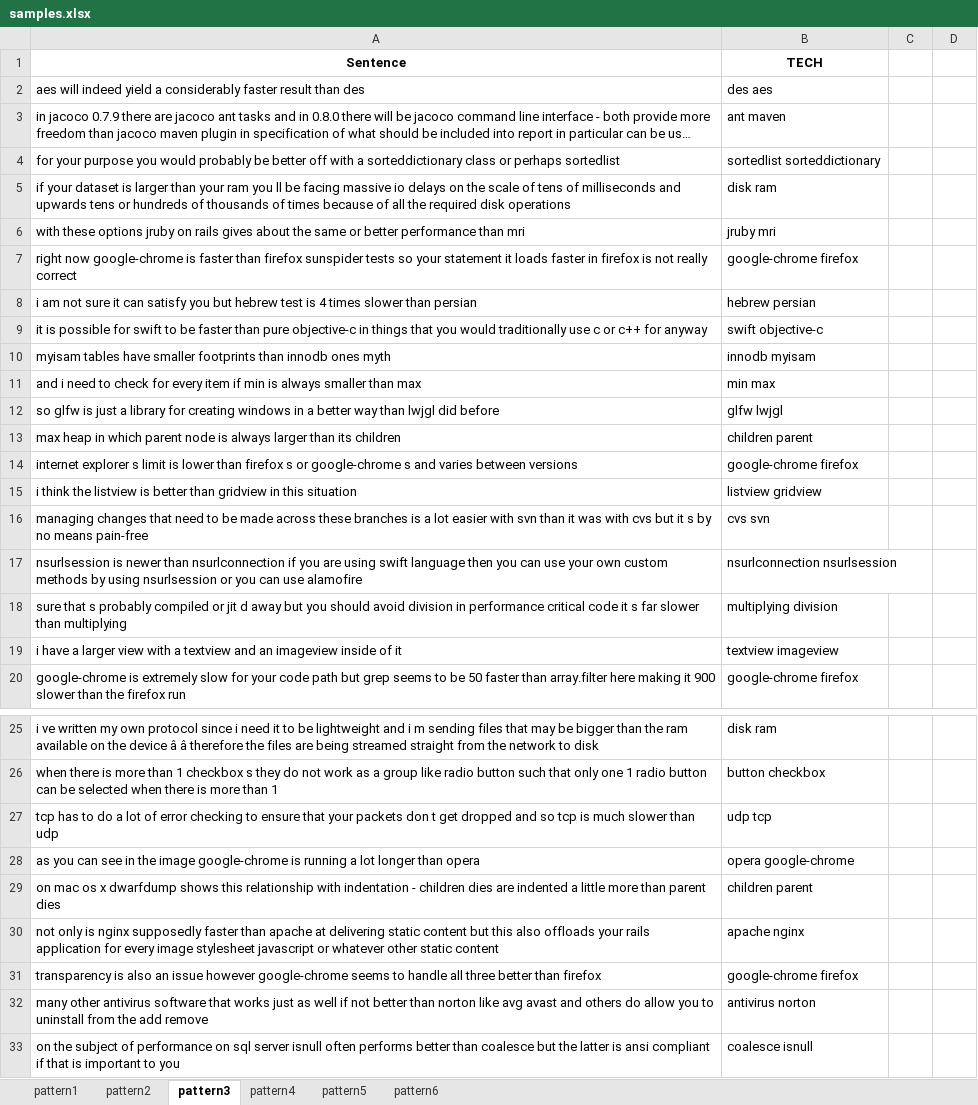
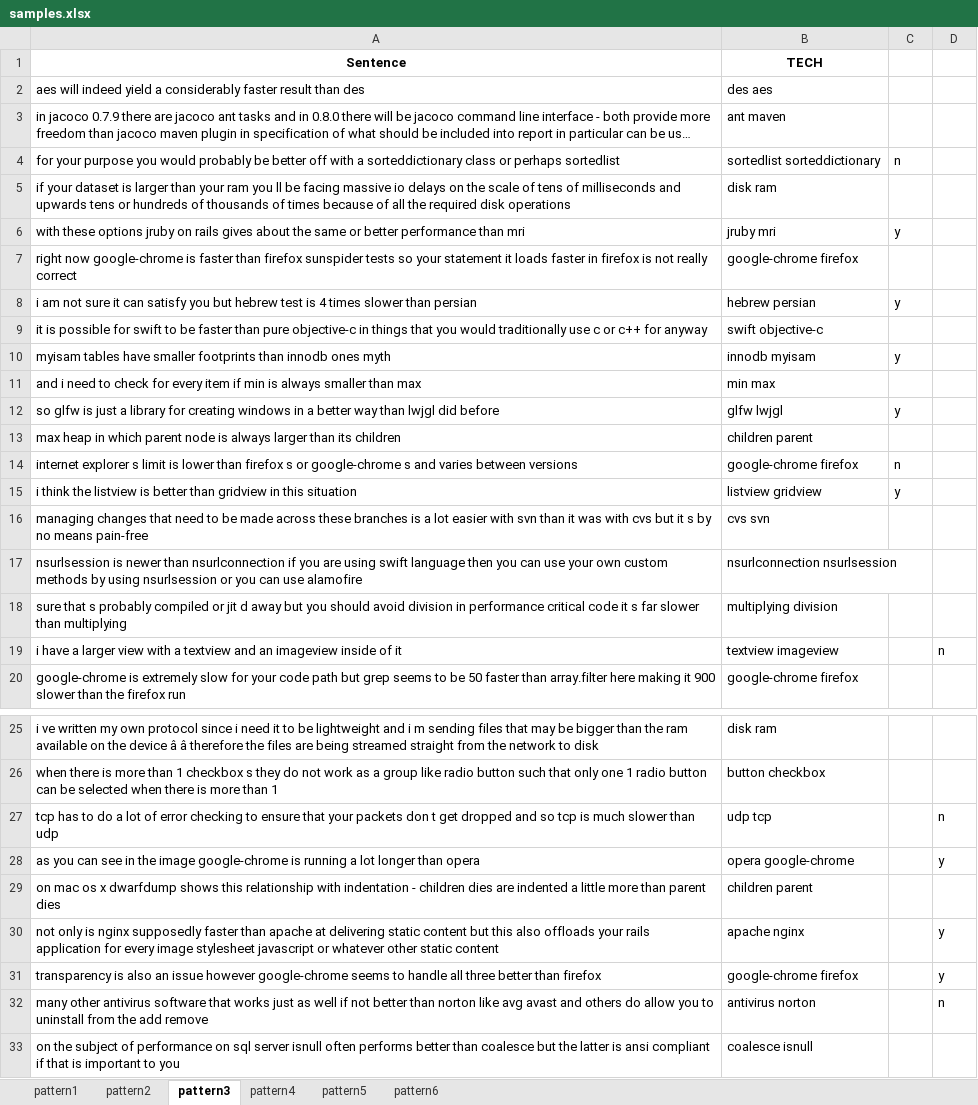
Before and after one commit to hy3440/diffSimilarTech, an Excel workbook: evaluation/samples.xlsx, sheet pattern3, drawn as a sheet; only a part is shown, gaps mark what is left out; long unchanged cells end in …; values as stored, in another font and other column widths than the file's, no borders; the diff covers the shown part only; the diff names each change by its address in the sheet, - before the commit and + after, or states it on an @@ line.

```diff
--- a/evaluation/samples.xlsx (sheet pattern3)
+++ b/evaluation/samples.xlsx (sheet pattern3)
-C4: (empty)
+C4: n
-C6: (empty)
+C6: y
-C8: (empty)
+C8: y
-C10: (empty)
+C10: y
-C12: (empty)
+C12: y
-C14: (empty)
+C14: n
-C15: (empty)
+C15: y
-D19: (empty)
+D19: n
-D27: (empty)
+D27: n
-D28: (empty)
+D28: y
-D30:D31: (empty)
+D30:D31: y
-D32: (empty)
+D32: n
```
Also changed, not shown: 11 edited cells elsewhere in this sheet, sheet pattern2, sheet pattern1, sheet pattern4, evaluation/clusters&keywords/vmware&virtualbox.xlsx, evaluation/clusters.xlsx, 9 other files.
